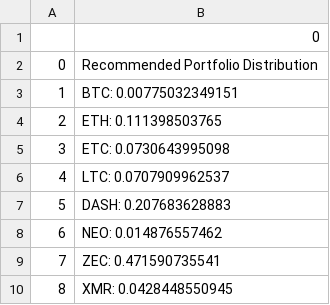
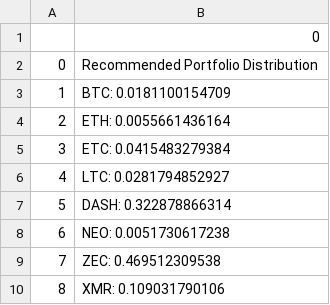
Before and after one commit to SLPeoples/Python-Excercises, a CSV file: CryptocurrencyOptimization/2017-12-08/recommendedPortfolio.csv, drawn as a sheet.

```diff
--- a/CryptocurrencyOptimization/2017-12-08/recommendedPortfolio.csv
+++ b/CryptocurrencyOptimization/2017-12-08/recommendedPortfolio.csv
@@ -2,9 +2,9 @@
 0,Recommended Portfolio Distribution
-1,BTC: 0.00775032349151
-2,ETH: 0.111398503765
-3,ETC: 0.0730643995098
-4,LTC: 0.0707909962537
-5,DASH: 0.207683628883
-6,NEO: 0.014876557462
-7,ZEC: 0.471590735541
-8,XMR: 0.0428448550945
+1,BTC: 0.0181100154709
+2,ETH: 0.0055661436164
+3,ETC: 0.0415483279384
+4,LTC: 0.0281794852927
+5,DASH: 0.322878866314
+6,NEO: 0.0051730617238
+7,ZEC: 0.469512309538
+8,XMR: 0.109031790106
```
Also changed, not shown: CryptocurrencyOptimization/2017-12-08/MasterCurrencyHLOC.csv, CryptocurrencyOptimization/2017-12-08/returns.csv, 3 other files.
